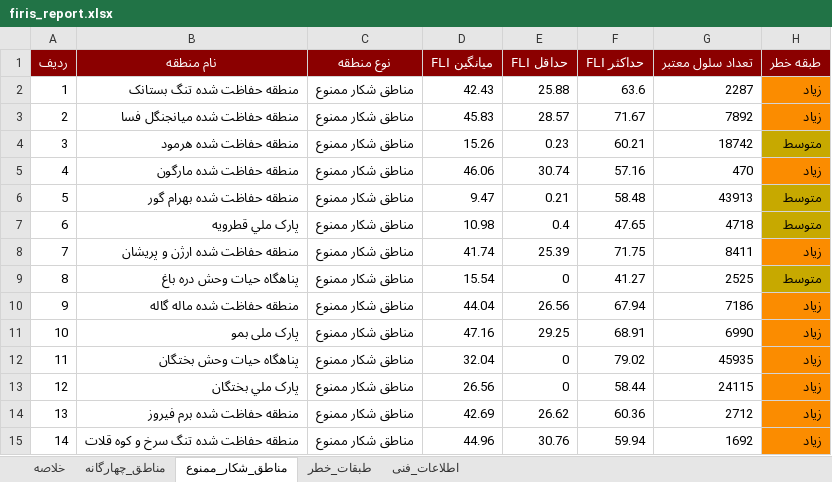
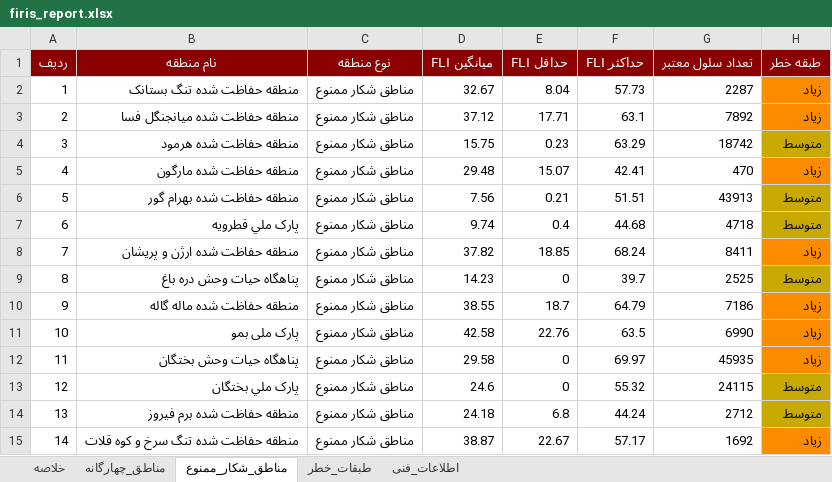
Before and after one commit to hashempoorsadegh214-prog/FIRIS, an Excel workbook: data/report/firis_report.xlsx, sheet مناطق_شکار_ممنوع, drawn as a sheet; values as stored, in another font and other column widths than the file's, no borders; the diff names each change by its address in the sheet, - before the commit and + after, or states it on an @@ line.

```diff
--- a/data/report/firis_report.xlsx (sheet مناطق_شکار_ممنوع)
+++ b/data/report/firis_report.xlsx (sheet مناطق_شکار_ممنوع)
-D2 (میانگین FLI): 42.43
+D2 (میانگین FLI): 32.67
-E2 (حداقل FLI): 25.88
+E2 (حداقل FLI): 8.04
-F2 (حداکثر FLI): 63.6
+F2 (حداکثر FLI): 57.73
-D3 (میانگین FLI): 45.83
+D3 (میانگین FLI): 37.12
-E3 (حداقل FLI): 28.57
+E3 (حداقل FLI): 17.71
-F3 (حداکثر FLI): 71.67
+F3 (حداکثر FLI): 63.1
-D4 (میانگین FLI): 15.26
+D4 (میانگین FLI): 15.75
-F4 (حداکثر FLI): 60.21
+F4 (حداکثر FLI): 63.29
-D5 (میانگین FLI): 46.06
+D5 (میانگین FLI): 29.48
-E5 (حداقل FLI): 30.74
+E5 (حداقل FLI): 15.07
-F5 (حداکثر FLI): 57.16
+F5 (حداکثر FLI): 42.41
-D6 (میانگین FLI): 9.47
+D6 (میانگین FLI): 7.56
-F6 (حداکثر FLI): 58.48
+F6 (حداکثر FLI): 51.51
-D7 (میانگین FLI): 10.98
+D7 (میانگین FLI): 9.74
-F7 (حداکثر FLI): 47.65
+F7 (حداکثر FLI): 44.68
-D8 (میانگین FLI): 41.74
+D8 (میانگین FLI): 37.82
-E8 (حداقل FLI): 25.39
+E8 (حداقل FLI): 18.85
-F8 (حداکثر FLI): 71.75
+F8 (حداکثر FLI): 68.24
-D9 (میانگین FLI): 15.54
+D9 (میانگین FLI): 14.23
-F9 (حداکثر FLI): 41.27
+F9 (حداکثر FLI): 39.7
-D10 (میانگین FLI): 44.04
+D10 (میانگین FLI): 38.55
-E10 (حداقل FLI): 26.56
+E10 (حداقل FLI): 18.7
-F10 (حداکثر FLI): 67.94
+F10 (حداکثر FLI): 64.79
-D11 (میانگین FLI): 47.16
+D11 (میانگین FLI): 42.58
-E11 (حداقل FLI): 29.25
+E11 (حداقل FLI): 22.76
-F11 (حداکثر FLI): 68.91
+F11 (حداکثر FLI): 63.5
-D12 (میانگین FLI): 32.04
+D12 (میانگین FLI): 29.58
-F12 (حداکثر FLI): 79.02
+F12 (حداکثر FLI): 69.97
-D13 (میانگین FLI): 26.56
+D13 (میانگین FLI): 24.6
-F13 (حداکثر FLI): 58.44
+F13 (حداکثر FLI): 55.32
-H13:H14 (طبقه خطر): زیاد
+H13:H14 (طبقه خطر): متوسط
-H13:H14 fill: #FB8C00
+H13:H14 fill: #C7A900
-D14 (میانگین FLI): 42.69
+D14 (میانگین FLI): 24.18
-E14 (حداقل FLI): 26.62
+E14 (حداقل FLI): 6.8
-F14 (حداکثر FLI): 60.36
+F14 (حداکثر FLI): 44.24
-D15 (میانگین FLI): 44.96
+D15 (میانگین FLI): 38.87
-E15 (حداقل FLI): 30.76
+E15 (حداقل FLI): 22.67
-F15 (حداکثر FLI): 59.94
+F15 (حداکثر FLI): 57.17
```
Also changed, not shown: sheet مناطق_چهارگانه, sheet طبقات_خطر, sheet خلاصه, 15 other files.
